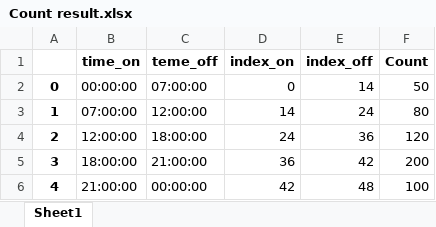
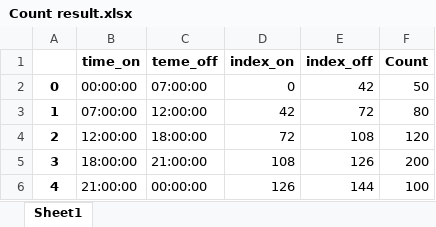
Before and after one commit to NikitaSavvin2000/forecasting-power-, an Excel workbook: Intermediate_data/Count result.xlsx, sheet Sheet1, drawn as a sheet; values as stored, in another font and other column widths than the file's, no borders; the diff names each change by its address in the sheet, - before the commit and + after, or states it on an @@ line.

```diff
--- a/Intermediate_data/Count result.xlsx (sheet Sheet1)
+++ b/Intermediate_data/Count result.xlsx (sheet Sheet1)
-E2 (index_off): 14
+E2 (index_off): 42
-D3 (index_on): 14
+D3 (index_on): 42
-E3 (index_off): 24
+E3 (index_off): 72
-D4 (index_on): 24
+D4 (index_on): 72
-E4 (index_off): 36
+E4 (index_off): 108
-D5 (index_on): 36
+D5 (index_on): 108
-E5 (index_off): 42
+E5 (index_off): 126
-D6 (index_on): 42
+D6 (index_on): 126
-E6 (index_off): 48
+E6 (index_off): 144
```
Also changed, not shown: Intermediate_data/Intermediate_result.xlsx, Intermediate_data/Result.xlsx, 8 other files.
